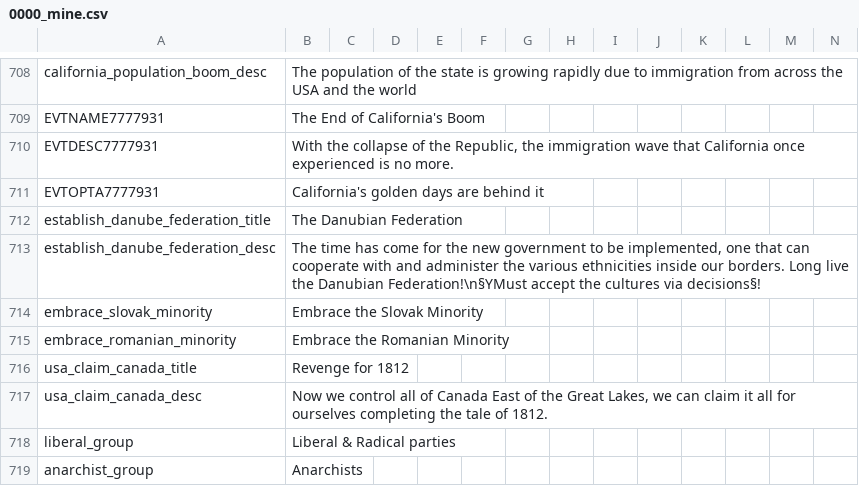
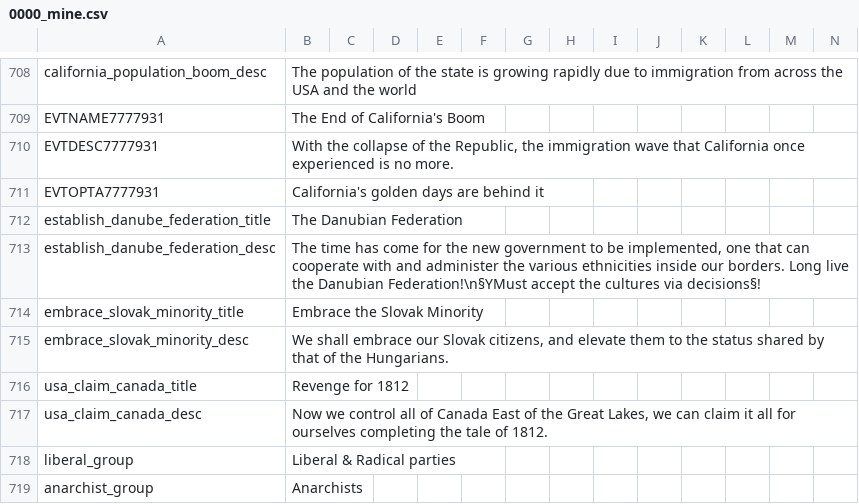
Before and after one commit to GeneralTownes/Historical_MP_Series_Vic2, a CSV file: HMPS/localisation/0000_mine.csv, drawn as a sheet; only a part is shown, gaps mark what is left out; removed rows and columns are numbered as before the commit, all else as after; rows hold the shown columns only; the diff names each change by its address in the sheet, - before the commit and + after, or states it on an @@ line.

```diff
--- a/HMPS/localisation/0000_mine.csv
+++ b/HMPS/localisation/0000_mine.csv
-A714: embrace_slovak_minority
+A714: embrace_slovak_minority_title
-row 715: embrace_romanian_minority | Embrace the Romanian Minority
+row 715: embrace_slovak_minority_desc | We shall embrace our Slovak citizens, and elevate them to the status shared by that of the Hungarians.
```
Also changed, not shown: HMPS/localisation/00_HPM_decisions.csv, 34 other files.
